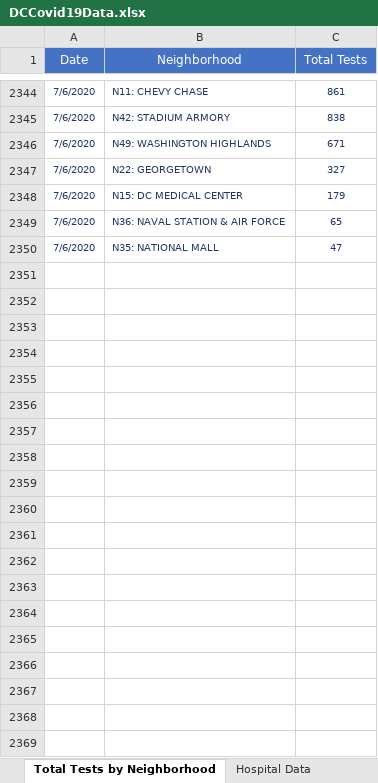
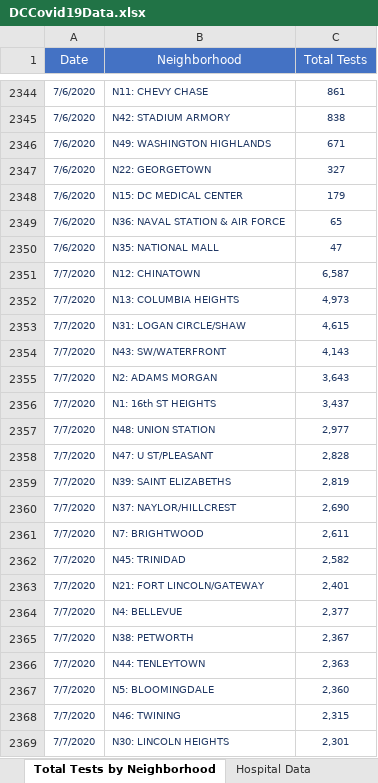
Before and after one commit to anesta95/DMV_Covid-19_Dashboard, an Excel workbook: DCCovid19Data.xlsx, sheet Total Tests by Neighborhood, drawn as a sheet; only a part is shown, gaps mark what is left out; values as stored, in another font and other column widths than the file's, no borders; the diff covers the shown part only; the diff names each change by its address in the sheet, - before the commit and + after, or states it on an @@ line.

```diff
--- a/DCCovid19Data.xlsx (sheet Total Tests by Neighborhood)
+++ b/DCCovid19Data.xlsx (sheet Total Tests by Neighborhood)
+row 2351: 7/7/2020 | N12: CHINATOWN | 6,587
+row 2352: 7/7/2020 | N13: COLUMBIA HEIGHTS | 4,973
+row 2353: 7/7/2020 | N31: LOGAN CIRCLE/SHAW | 4,615
+row 2354: 7/7/2020 | N43: SW/WATERFRONT | 4,143
+row 2355: 7/7/2020 | N2: ADAMS MORGAN | 3,643
+row 2356: 7/7/2020 | N1: 16th ST HEIGHTS | 3,437
+row 2357: 7/7/2020 | N48: UNION STATION | 2,977
+row 2358: 7/7/2020 | N47: U ST/PLEASANT | 2,828
+row 2359: 7/7/2020 | N39: SAINT ELIZABETHS | 2,819
+row 2360: 7/7/2020 | N37: NAYLOR/HILLCREST | 2,690
+row 2361: 7/7/2020 | N7: BRIGHTWOOD | 2,611
+row 2362: 7/7/2020 | N45: TRINIDAD | 2,582
+row 2363: 7/7/2020 | N21: FORT LINCOLN/GATEWAY | 2,401
+row 2364: 7/7/2020 | N4: BELLEVUE | 2,377
+row 2365: 7/7/2020 | N38: PETWORTH | 2,367
+row 2366: 7/7/2020 | N44: TENLEYTOWN | 2,363
+row 2367: 7/7/2020 | N5: BLOOMINGDALE | 2,360
+row 2368: 7/7/2020 | N46: TWINING | 2,315
+row 2369: 7/7/2020 | N30: LINCOLN HEIGHTS | 2,301
```
Also changed, not shown: 32 added rows elsewhere in this sheet, sheet Total Positives by Neighborhood, sheet Total Cases by Age and Gender, sheet Rates by Age Categories, sheet Total Cases by Race, sheet Age-Adjusted Rate by Ward, sheet Hospital Data, 7 more sheets, other sheet tabs, 32 other files.
